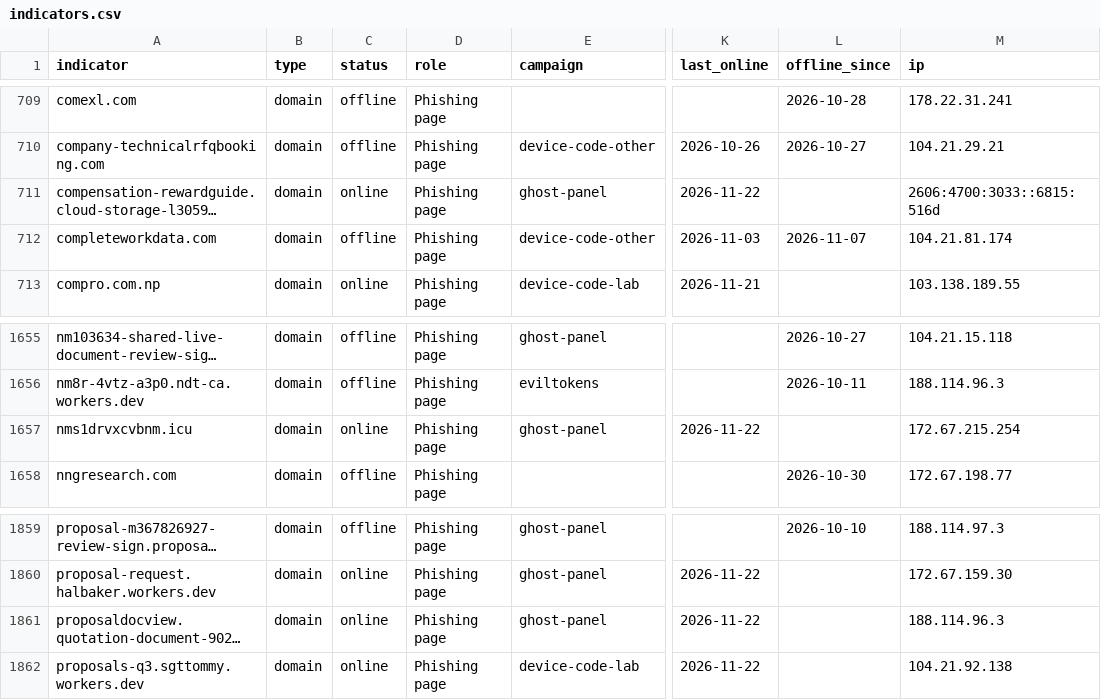
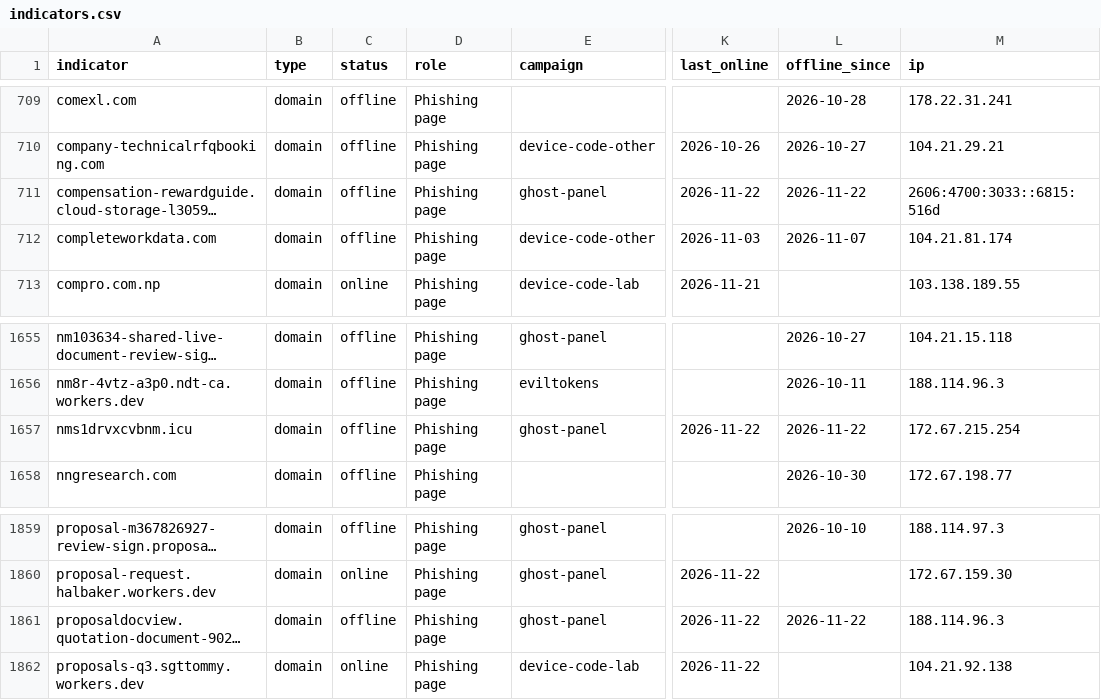
Before and after one commit to newtonpaul-hunting/Phish_Sight_IOCs, a CSV file: device-code-phishing/indicators.csv, drawn as a sheet; only a part is shown, gaps mark what is left out; long unchanged cells end in …; the diff names each change by its address in the sheet, - before the commit and + after, or states it on an @@ line.

Commit message:
Update IOCs (11,937 indicators, 256 payloads)

```diff
--- a/device-code-phishing/indicators.csv
+++ b/device-code-phishing/indicators.csv
-C711 (status): online
+C711 (status): offline
-L711 (offline_since): (empty)
+L711 (offline_since): 2026-11-22
-C1657 (status): online
+C1657 (status): offline
-L1657 (offline_since): (empty)
+L1657 (offline_since): 2026-11-22
-C1861 (status): online
+C1861 (status): offline
-L1861 (offline_since): (empty)
+L1861 (offline_since): 2026-11-22
```
Also changed, not shown: credential-phishing/indicators.csv, kit-backends/indicators.csv, 27 other files.
